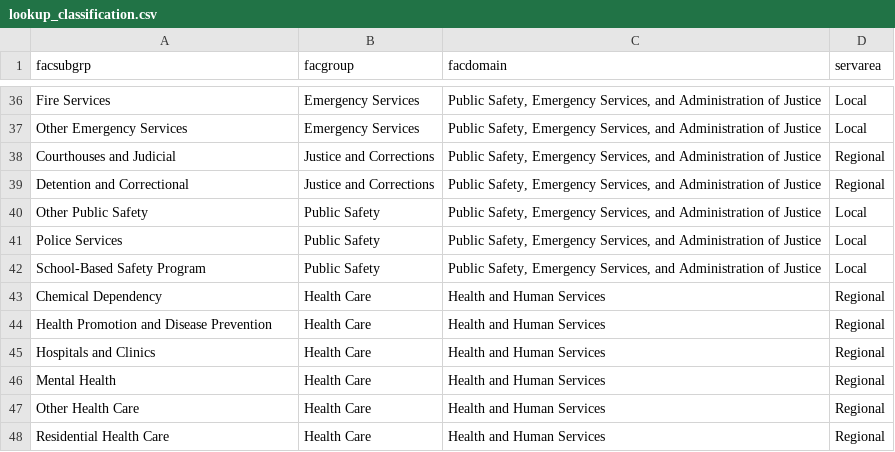
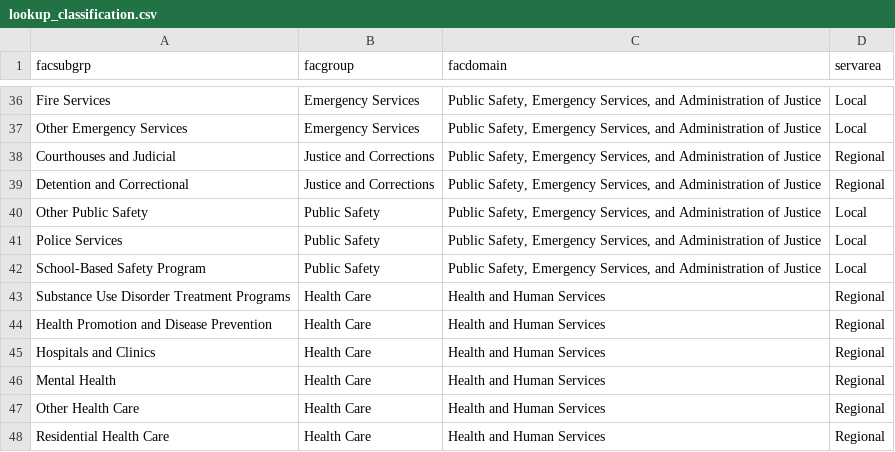
Before and after one commit to NYCPlanning/db-facilities, a CSV file: facdb/data/lookup_classification.csv, drawn as a sheet; only a part is shown, gaps mark what is left out.

```diff
--- a/facdb/data/lookup_classification.csv
+++ b/facdb/data/lookup_classification.csv
@@ -42,3 +42,3 @@ Police Services,Public Safety,"Public Safety, Emergency Services, and Administra
 School-Based Safety Program,Public Safety,"Public Safety, Emergency Services, and Administration of Justice",Local
-Chemical Dependency,Health Care,Health and Human Services,Regional
+Substance Use Disorder Treatment Programs,Health Care,Health and Human Services,Regional
 Health Promotion and Disease Prevention,Health Care,Health and Human Services,Regional
```
Also changed, not shown: facdb/data/lookup_agency.csv, 3 other files.
